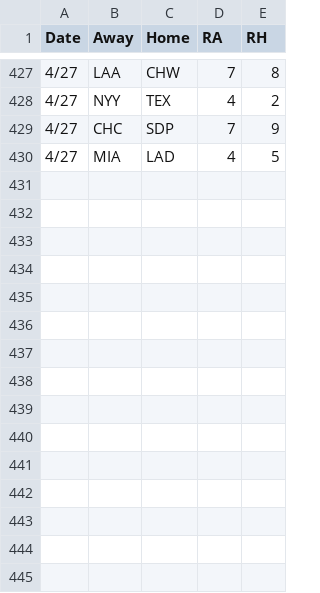
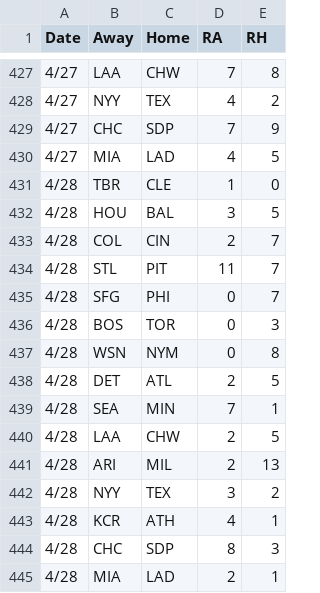
Before and after one commit to 2Skupz/2Skupz.github.io, a CSV file: mlbTiebreak/data/gameFiles/2026games.csv, drawn as a sheet; only a part is shown, gaps mark what is left out; the diff names each change by its address in the sheet, - before the commit and + after, or states it on an @@ line.

```diff
--- a/mlbTiebreak/data/gameFiles/2026games.csv
+++ b/mlbTiebreak/data/gameFiles/2026games.csv
+row 431: 4/28 | TBR | CLE | 1 | 0
+row 432: 4/28 | HOU | BAL | 3 | 5
+row 433: 4/28 | COL | CIN | 2 | 7
+row 434: 4/28 | STL | PIT | 11 | 7
+row 435: 4/28 | SFG | PHI | 0 | 7
+row 436: 4/28 | BOS | TOR | 0 | 3
+row 437: 4/28 | WSN | NYM | 0 | 8
+row 438: 4/28 | DET | ATL | 2 | 5
+row 439: 4/28 | SEA | MIN | 7 | 1
+row 440: 4/28 | LAA | CHW | 2 | 5
+row 441: 4/28 | ARI | MIL | 2 | 13
+row 442: 4/28 | NYY | TEX | 3 | 2
+row 443: 4/28 | KCR | ATH | 4 | 1
+row 444: 4/28 | CHC | SDP | 8 | 3
+row 445: 4/28 | MIA | LAD | 2 | 1
```
Also changed, not shown: 12 other files.
